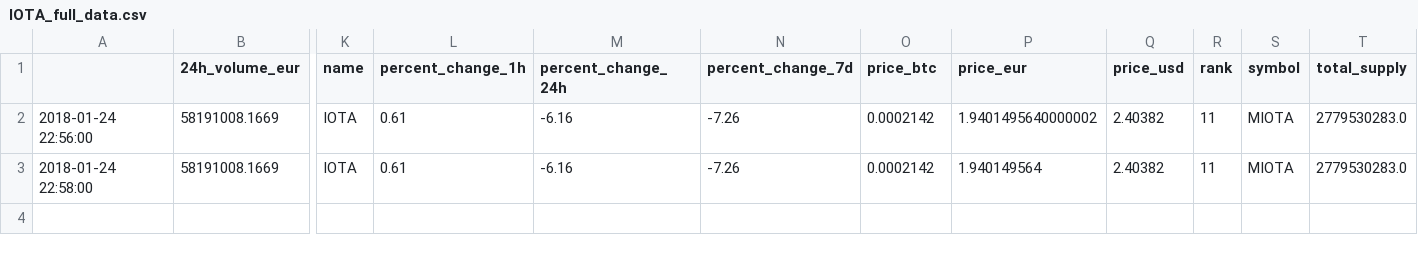
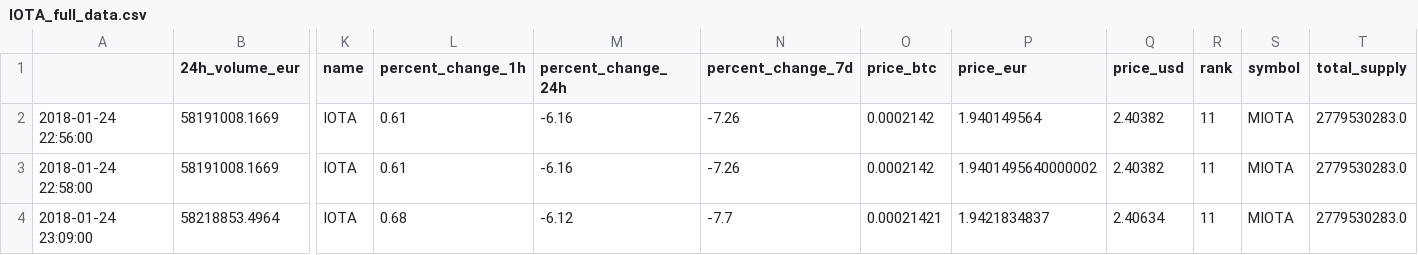
Before and after one commit to dxcv/finances, a CSV file: finances/market/data_base/crypto_currencies/IOTA_full_data.csv, drawn as a sheet; only a part is shown, gaps mark what is left out; rows hold the shown columns only; the diff names each change by its address in the sheet, - before the commit and + after, or states it on an @@ line.

```diff
--- a/finances/market/data_base/crypto_currencies/IOTA_full_data.csv
+++ b/finances/market/data_base/crypto_currencies/IOTA_full_data.csv
-P2 (price_eur): 1.9401495640000002
+P2 (price_eur): 1.940149564
-P3 (price_eur): 1.940149564
+P3 (price_eur): 1.9401495640000002
+row 4: 2018-01-24 23:09:00 | 58218853.4964 | IOTA | 0.68 | -6.12 | -7.7 | 0.00021421 | 1.9421834837 | 2.40634 | 11 | MIOTA | 2779530283.0
```
Also changed, not shown: finances/market/data_base/crypto_currencies/ADA_full_data.csv, finances/market/data_base/crypto_currencies/BCH_full_data.csv, 17 other files.
